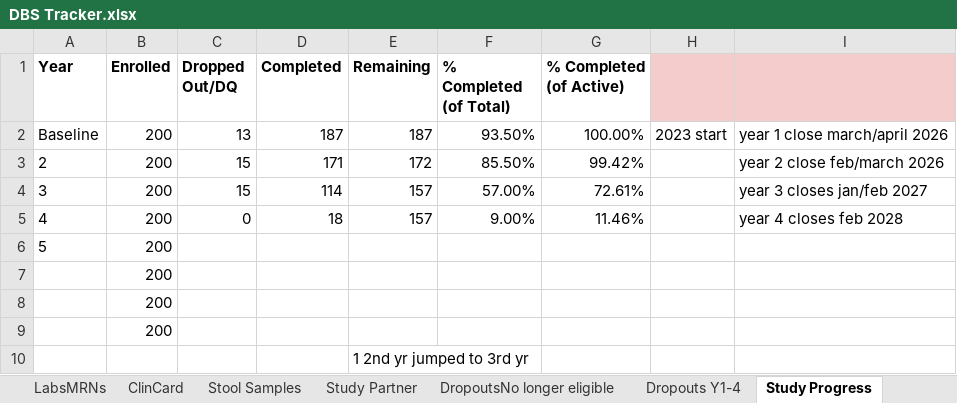
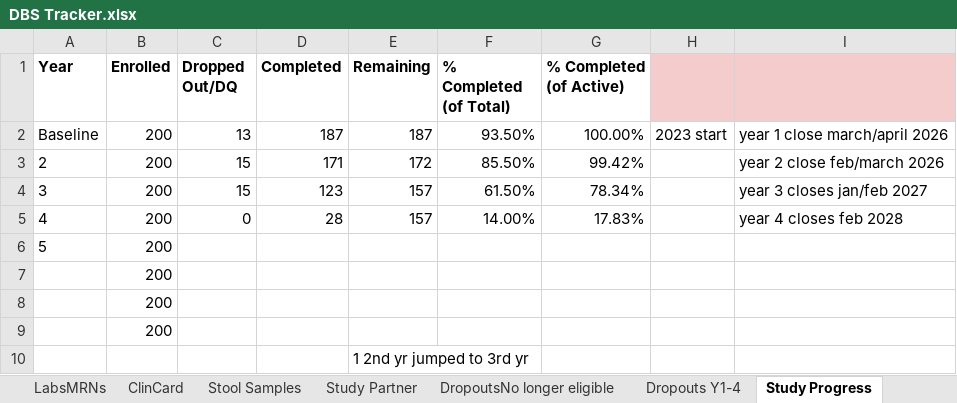
Before and after one commit to HusseinYassineMD/dbs-study-dashboard, an Excel workbook: DBS Tracker.xlsx, sheet Study Progress, drawn as a sheet; values as stored, in another font and other column widths than the file's, no borders; charts and pictures and table styles not drawn; the diff names each change by its address in the sheet, - before the commit and + after, or states it on an @@ line.

```diff
--- a/DBS Tracker.xlsx (sheet Study Progress)
+++ b/DBS Tracker.xlsx (sheet Study Progress)
-D4 (Completed): 114
+D4 (Completed): 123
-F4 (% Completed (of Total)): 57.00%
+F4 (% Completed (of Total)): 61.50%
-G4 (% Completed (of Active)): 72.61%
+G4 (% Completed (of Active)): 78.34%
-D5 (Completed): 18
+D5 (Completed): 28
-F5 (% Completed (of Total)): 9.00%
+F5 (% Completed (of Total)): 14.00%
-G5 (% Completed (of Active)): 11.46%
+G5 (% Completed (of Active)): 17.83%
```
Also changed, not shown: sheet Synopsis Forms, sheet 3rd Yr Scheduling Notes, sheet ClinCard, sheet 4th Yr Scheduling Notes, sheet LabsMRNs, sheet MRI Dates Available, 2 more sheets, charts or pictures, Monthly Meeting Updates.xlsx, 12 other files.
